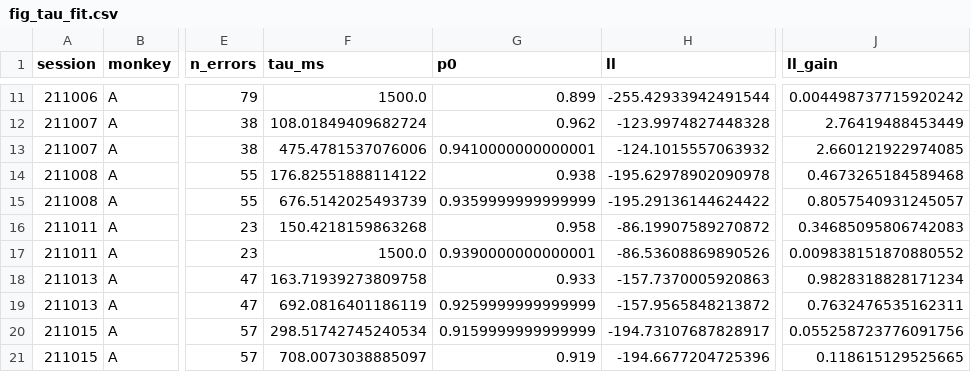
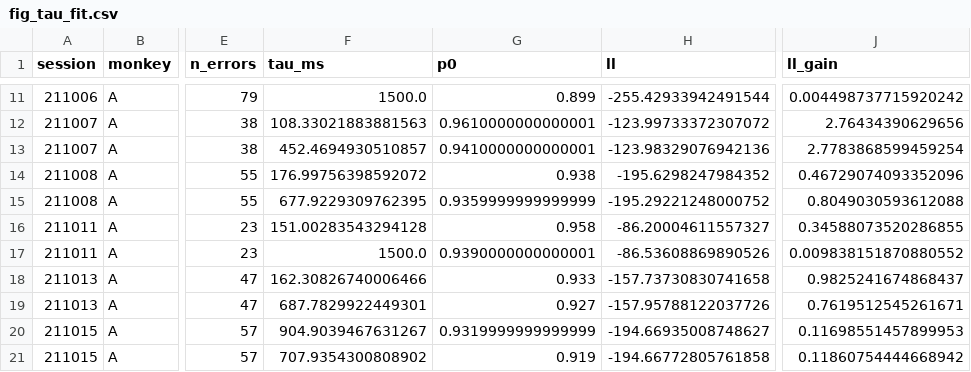
Before and after one commit to jmourabarbosa/gamma_bursts-, a CSV file: figures/paper_model/fig_tau_fit.csv, drawn as a sheet; only a part is shown, gaps mark what is left out; the diff covers the shown part only; the diff names each change by its address in the sheet, - before the commit and + after, or states it on an @@ line.

```diff
--- a/figures/paper_model/fig_tau_fit.csv
+++ b/figures/paper_model/fig_tau_fit.csv
-F12 (tau_ms): 108.01849409682724
+F12 (tau_ms): 108.33021883881563
-G12 (p0): 0.962
+G12 (p0): 0.9610000000000001
-H12 (ll): -123.9974827448328
+H12 (ll): -123.99733372307072
-J12 (ll_gain): 2.76419488453449
+J12 (ll_gain): 2.76434390629656
-F13 (tau_ms): 475.4781537076006
+F13 (tau_ms): 452.4694930510857
-H13 (ll): -124.1015557063932
+H13 (ll): -123.98329076942136
-J13 (ll_gain): 2.660121922974085
+J13 (ll_gain): 2.7783868599459254
-F14 (tau_ms): 176.82551888114122
+F14 (tau_ms): 176.99756398592072
-H14 (ll): -195.62978902090978
+H14 (ll): -195.6298247984352
-J14 (ll_gain): 0.4673265184589468
+J14 (ll_gain): 0.46729074093352096
-F15 (tau_ms): 676.5142025493739
+F15 (tau_ms): 677.9229309762395
-H15 (ll): -195.29136144624422
+H15 (ll): -195.29221248000752
-J15 (ll_gain): 0.8057540931245057
+J15 (ll_gain): 0.8049030593612088
-F16 (tau_ms): 150.4218159863268
+F16 (tau_ms): 151.00283543294128
-H16 (ll): -86.19907589270872
+H16 (ll): -86.20004611557327
-J16 (ll_gain): 0.34685095806742083
+J16 (ll_gain): 0.34588073520286855
-F18 (tau_ms): 163.71939273809758
+F18 (tau_ms): 162.30826740006466
-H18 (ll): -157.7370005920863
+H18 (ll): -157.73730830741658
-J18 (ll_gain): 0.9828318828171234
+J18 (ll_gain): 0.9825241674868437
-F19 (tau_ms): 692.0816401186119
+F19 (tau_ms): 687.7829922449301
-G19 (p0): 0.9259999999999999
+G19 (p0): 0.927
-H19 (ll): -157.9565848213872
+H19 (ll): -157.95788122037726
-J19 (ll_gain): 0.7632476535162311
+J19 (ll_gain): 0.7619512545261671
-F20 (tau_ms): 298.51742745240534
+F20 (tau_ms): 904.9039467631267
-G20 (p0): 0.9159999999999999
+G20 (p0): 0.9319999999999999
-H20 (ll): -194.73107687828917
+H20 (ll): -194.66935008748627
-J20 (ll_gain): 0.055258723776091756
+J20 (ll_gain): 0.11698551457899953
-F21 (tau_ms): 708.0073038885097
+F21 (tau_ms): 707.9354300808902
-H21 (ll): -194.6677204725396
+H21 (ll): -194.66772805761858
-J21 (ll_gain): 0.118615129525665
+J21 (ll_gain): 0.11860754444668942
```
Also changed, not shown: 132 edited cells elsewhere in this file, 18 other files.
